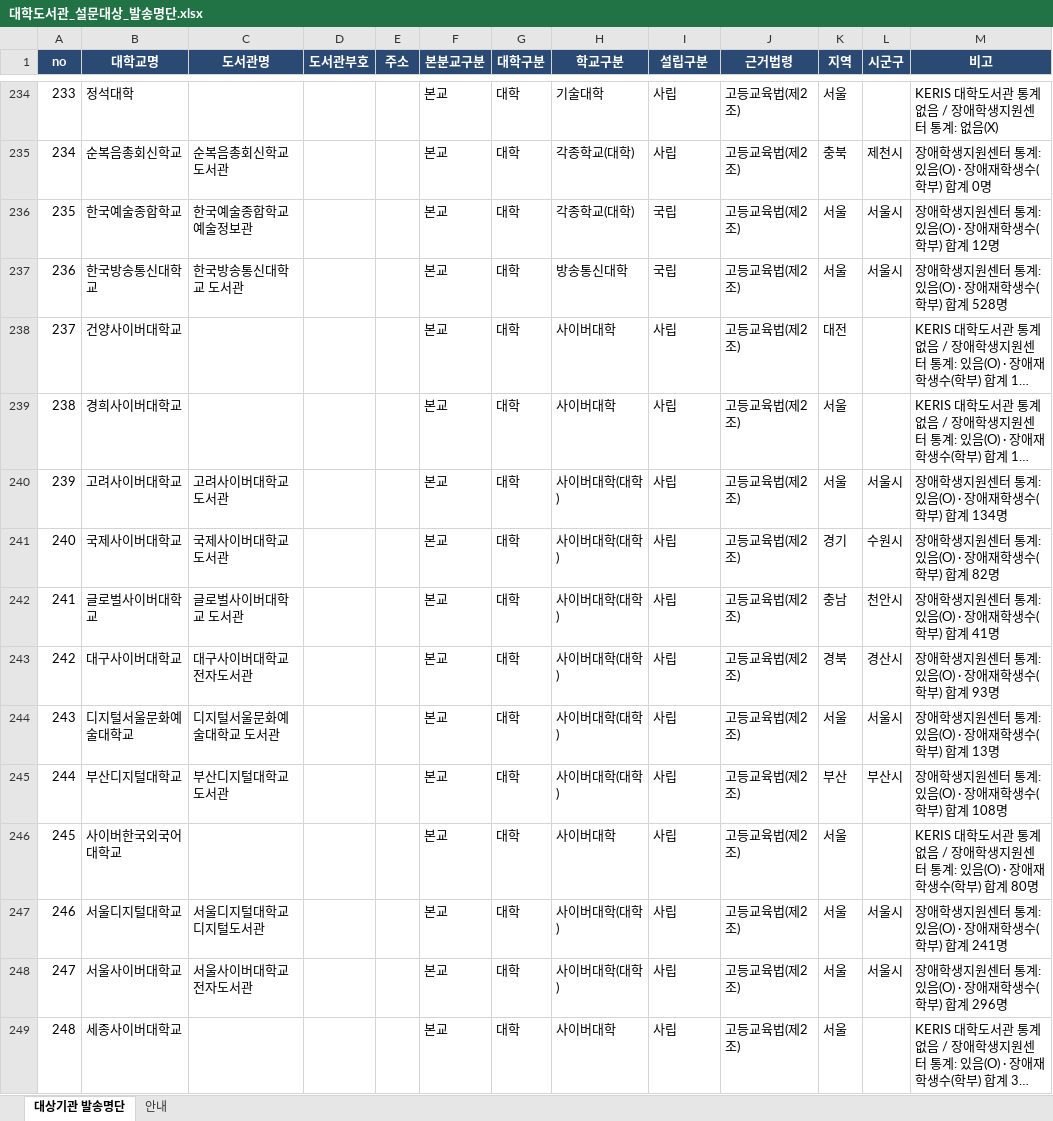
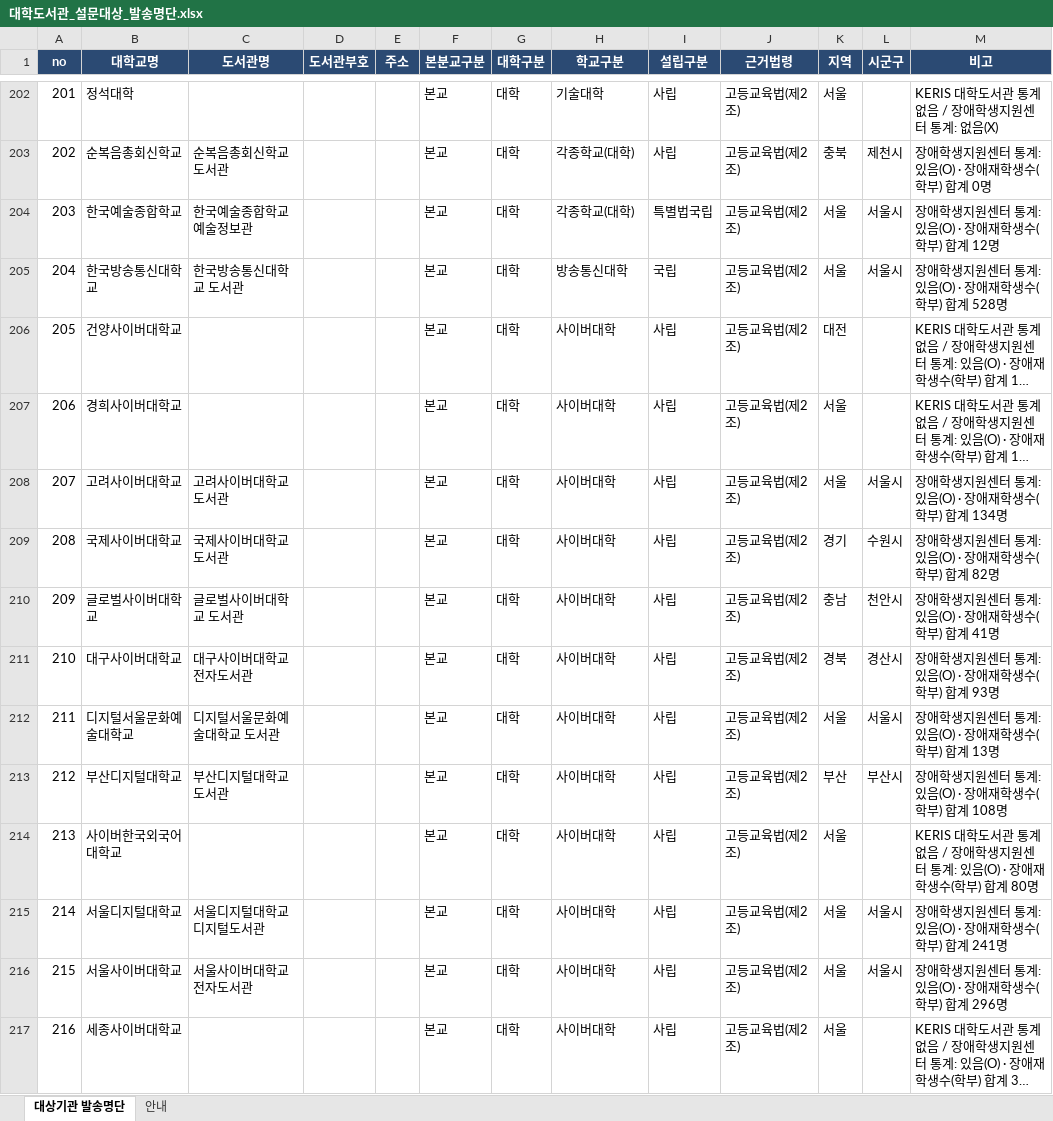
Before and after one commit to DULIS-1508/project_nld, an Excel workbook: data/대학도서관_설문대상_발송명단.xlsx, sheet 대상기관 발송명단, drawn as a sheet; only a part is shown, gaps mark what is left out; long unchanged cells end in …; values as stored, in another font and other column widths than the file's, no borders; addresses are those after the commit; the diff covers the shown part only; the diff names each change by its address in the sheet, - before the commit and + after, or states it on an @@ line.

```diff
--- a/data/대학도서관_설문대상_발송명단.xlsx (sheet 대상기관 발송명단)
+++ b/data/대학도서관_설문대상_발송명단.xlsx (sheet 대상기관 발송명단)
@@ column A (no) renumbered from row 4 down @@
-I204 (설립구분): 국립
+I204 (설립구분): 특별법국립
-H208:H213 (학교구분): 사이버대학(대학)
+H208:H213 (학교구분): 사이버대학
-H215:H216 (학교구분): 사이버대학(대학)
+H215:H216 (학교구분): 사이버대학
```
Also changed, not shown: 53 removed rows and 241 edited cells elsewhere in this sheet, sheet 안내, 1 other file.
